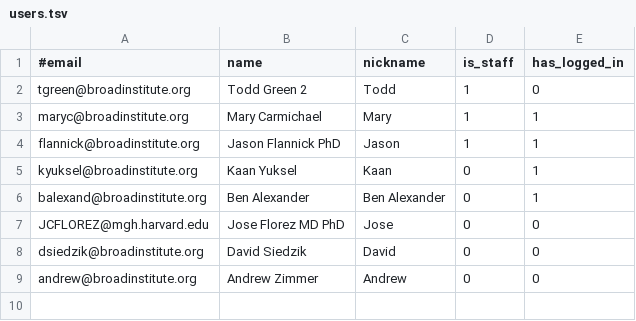
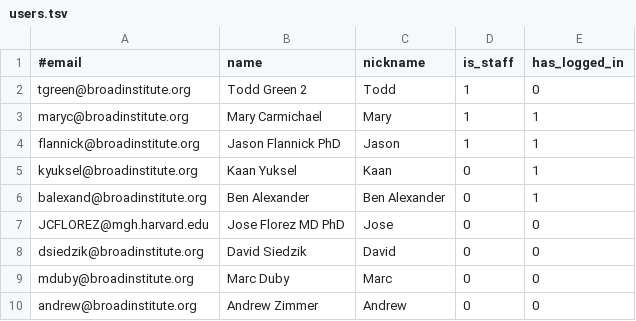
Before and after one commit to broadinstitute/dig-diabetes-portal, a TSV file: web-app/WEB-INF/resources/users.tsv, drawn as a sheet.

```diff
--- a/web-app/WEB-INF/resources/users.tsv
+++ b/web-app/WEB-INF/resources/users.tsv
@@ -8,2 +8,3 @@ JCFLOREZ@mgh.harvard.edu	Jose Florez MD PhD	Jose	0	0
 dsiedzik@broadinstitute.org	David Siedzik	David	0	0
+mduby@broadinstitute.org	Marc Duby	Marc	0	0
 andrew@broadinstitute.org	Andrew Zimmer	Andrew	0	0
```
Also changed, not shown: 2 other files.
